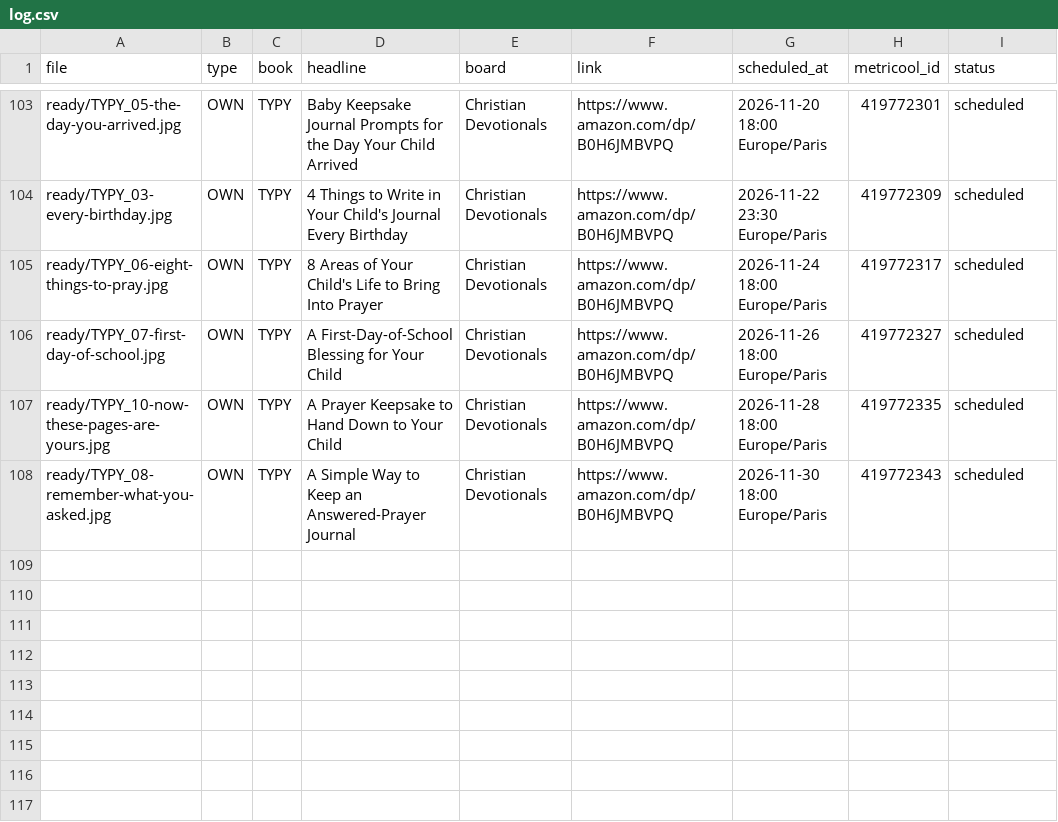
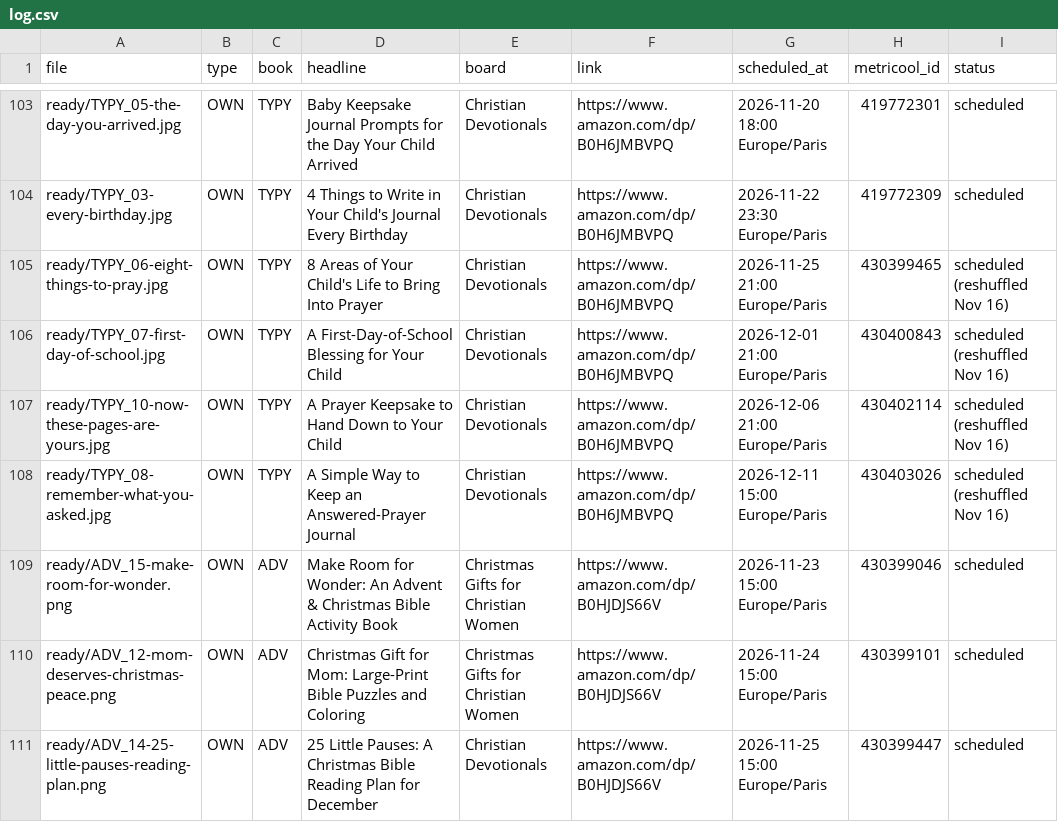
Before and after one commit to stillglass-studio/thk-media, a CSV file: stillglass-pins/log.csv, drawn as a sheet; only a part is shown, gaps mark what is left out; the diff covers the shown part only.

```diff
--- a/stillglass-pins/log.csv
+++ b/stillglass-pins/log.csv
@@ -104,5 +104,8 @@ ready/TYPY_05-the-day-you-arrived.jpg,OWN,TYPY,Baby Keepsake Journal Prompts for
 ready/TYPY_03-every-birthday.jpg,OWN,TYPY,4 Things to Write in Your Child's Journal Every Birthday,Christian Devotionals,https://www.amazon.com/dp/B0H6JMBVPQ,2026-11-22 23:30 Europe/Paris,419772309,scheduled
-ready/TYPY_06-eight-things-to-pray.jpg,OWN,TYPY,8 Areas of Your Child's Life to Bring Into Prayer,Christian Devotionals,https://www.amazon.com/dp/B0H6JMBVPQ,2026-11-24 18:00 Europe/Paris,419772317,scheduled
-ready/TYPY_07-first-day-of-school.jpg,OWN,TYPY,A First-Day-of-School Blessing for Your Child,Christian Devotionals,https://www.amazon.com/dp/B0H6JMBVPQ,2026-11-26 18:00 Europe/Paris,419772327,scheduled
-ready/TYPY_10-now-these-pages-are-yours.jpg,OWN,TYPY,A Prayer Keepsake to Hand Down to Your Child,Christian Devotionals,https://www.amazon.com/dp/B0H6JMBVPQ,2026-11-28 18:00 Europe/Paris,419772335,scheduled
-ready/TYPY_08-remember-what-you-asked.jpg,OWN,TYPY,A Simple Way to Keep an Answered-Prayer Journal,Christian Devotionals,https://www.amazon.com/dp/B0H6JMBVPQ,2026-11-30 18:00 Europe/Paris,419772343,scheduled
+ready/TYPY_06-eight-things-to-pray.jpg,OWN,TYPY,8 Areas of Your Child's Life to Bring Into Prayer,Christian Devotionals,https://www.amazon.com/dp/B0H6JMBVPQ,2026-11-25 21:00 Europe/Paris,430399465,scheduled (reshuffled Nov 16)
+ready/TYPY_07-first-day-of-school.jpg,OWN,TYPY,A First-Day-of-School Blessing for Your Child,Christian Devotionals,https://www.amazon.com/dp/B0H6JMBVPQ,2026-12-01 21:00 Europe/Paris,430400843,scheduled (reshuffled Nov 16)
+ready/TYPY_10-now-these-pages-are-yours.jpg,OWN,TYPY,A Prayer Keepsake to Hand Down to Your Child,Christian Devotionals,https://www.amazon.com/dp/B0H6JMBVPQ,2026-12-06 21:00 Europe/Paris,430402114,scheduled (reshuffled Nov 16)
+ready/TYPY_08-remember-what-you-asked.jpg,OWN,TYPY,A Simple Way to Keep an Answered-Prayer Journal,Christian Devotionals,https://www.amazon.com/dp/B0H6JMBVPQ,2026-12-11 15:00 Europe/Paris,430403026,scheduled (reshuffled Nov 16)
+ready/ADV_15-make-room-for-wonder.png,OWN,ADV,Make Room for Wonder: An Advent & Christmas Bible Activity Book,Christmas Gifts for Christian Women,https://www.amazon.com/dp/B0HJDJS66V,2026-11-23 15:00 Europe/Paris,430399046,scheduled
+ready/ADV_12-mom-deserves-christmas-peace.png,OWN,ADV,Christmas Gift for Mom: Large-Print Bible Puzzles and Coloring,Christmas Gifts for Christian Women,https://www.amazon.com/dp/B0HJDJS66V,2026-11-24 15:00 Europe/Paris,430399101,scheduled
+ready/ADV_14-25-little-pauses-reading-plan.png,OWN,ADV,25 Little Pauses: A Christmas Bible Reading Plan for December,Christian Devotionals,https://www.amazon.com/dp/B0HJDJS66V,2026-11-25 15:00 Europe/Paris,430399447,scheduled
```
Also changed, not shown: 7 added rows and 72 edited cells elsewhere in this file.
